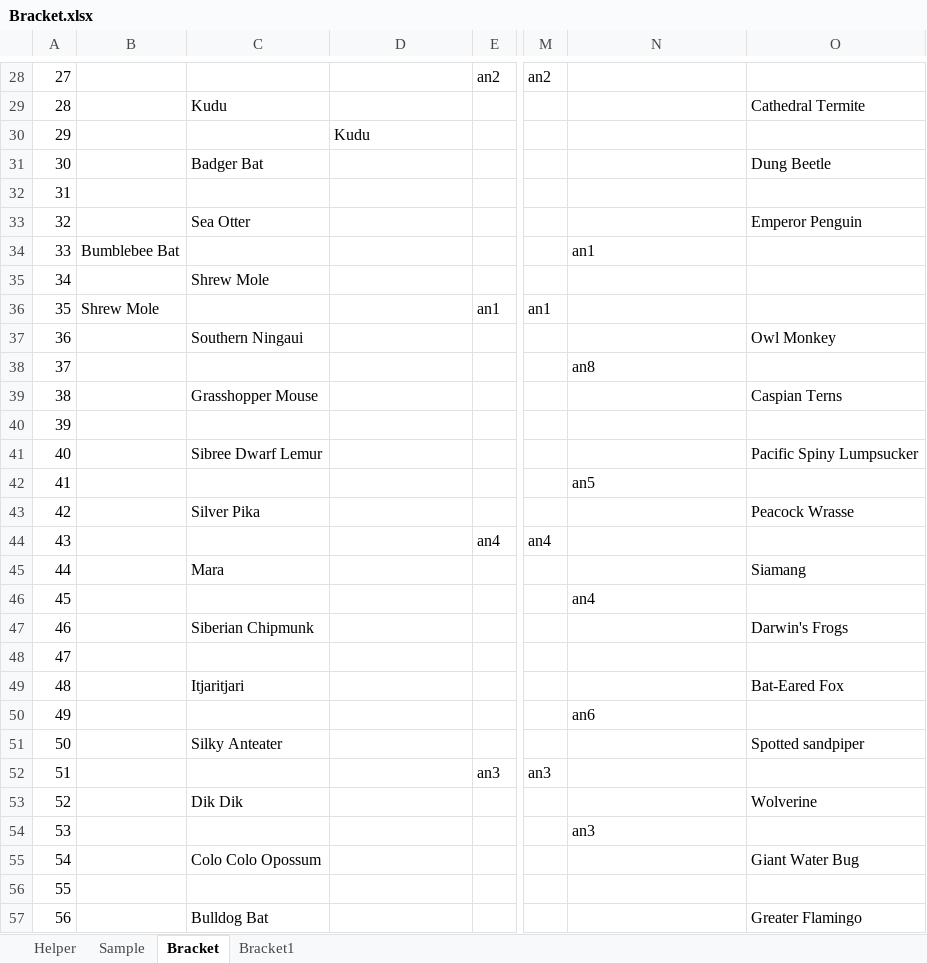
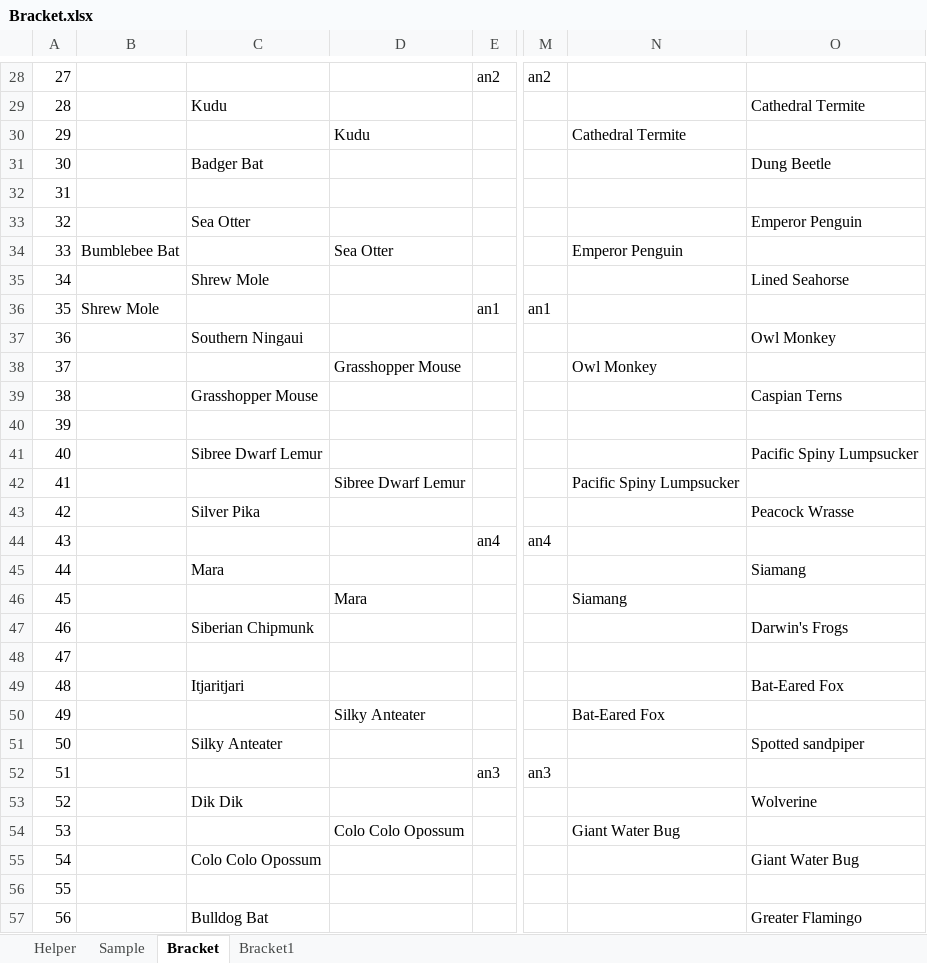
Before and after one commit to kas2332/Mam, an Excel workbook: Bracket.xlsx, sheet Bracket, drawn as a sheet; only a part is shown, gaps mark what is left out; values as stored, in another font and other column widths than the file's, no borders; the diff covers the shown part only; the diff names each change by its address in the sheet, - before the commit and + after, or states it on an @@ line.

```diff
--- a/Bracket.xlsx (sheet Bracket)
+++ b/Bracket.xlsx (sheet Bracket)
-N30: (empty)
+N30: Cathedral Termite
-D34: (empty)
+D34: Sea Otter
-N34: an1
+N34: Emperor Penguin
-O35: (empty)
+O35: Lined Seahorse
-D38: (empty)
+D38: Grasshopper Mouse
-N38: an8
+N38: Owl Monkey
-D42: (empty)
+D42: Sibree Dwarf Lemur
-N42: an5
+N42: Pacific Spiny Lumpsucker
-D46: (empty)
+D46: Mara
-N46: an4
+N46: Siamang
-D50: (empty)
+D50: Silky Anteater
-N50: an6
+N50: Bat-Eared Fox
-D54: (empty)
+D54: Colo Colo Opossum
-N54: an3
+N54: Giant Water Bug
```
Also changed, not shown: 14 edited cells elsewhere in this sheet, 3 other files.
